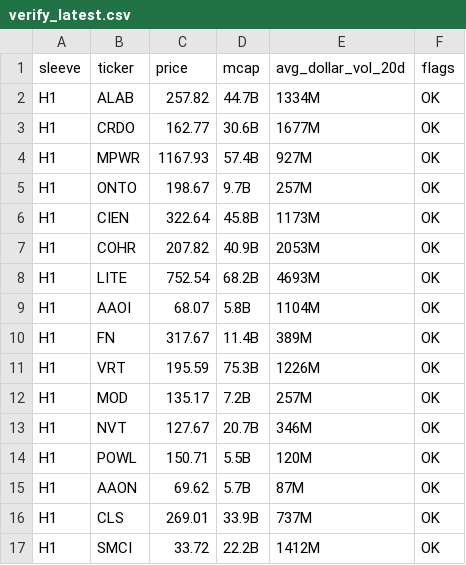
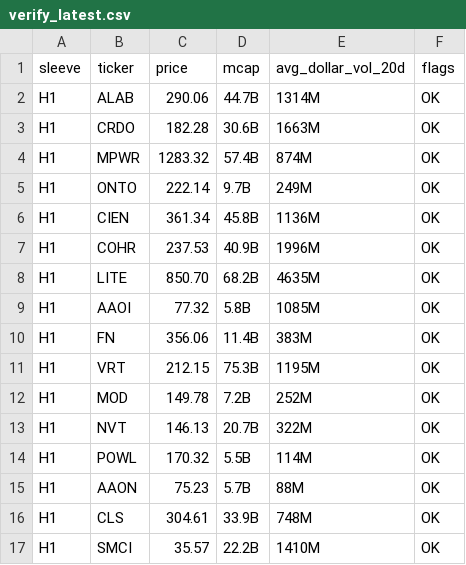
Before and after one commit to cope73/market-scan, a CSV file: out/verify_latest.csv, drawn as a sheet; only a part is shown; the diff covers the shown part only.

```diff
--- a/out/verify_latest.csv
+++ b/out/verify_latest.csv
@@ -1,17 +1,17 @@
 sleeve,ticker,price,mcap,avg_dollar_vol_20d,flags
-H1,ALAB,257.82,44.7B,1334M,OK
-H1,CRDO,162.77,30.6B,1677M,OK
-H1,MPWR,1167.93,57.4B,927M,OK
-H1,ONTO,198.67,9.7B,257M,OK
-H1,CIEN,322.64,45.8B,1173M,OK
-H1,COHR,207.82,40.9B,2053M,OK
-H1,LITE,752.54,68.2B,4693M,OK
-H1,AAOI,68.07,5.8B,1104M,OK
-H1,FN,317.67,11.4B,389M,OK
-H1,VRT,195.59,75.3B,1226M,OK
-H1,MOD,135.17,7.2B,257M,OK
-H1,NVT,127.67,20.7B,346M,OK
-H1,POWL,150.71,5.5B,120M,OK
-H1,AAON,69.62,5.7B,87M,OK
-H1,CLS,269.01,33.9B,737M,OK
-H1,SMCI,33.72,22.2B,1412M,OK
+H1,ALAB,290.06,44.7B,1314M,OK
+H1,CRDO,182.28,30.6B,1663M,OK
+H1,MPWR,1283.32,57.4B,874M,OK
+H1,ONTO,222.14,9.7B,249M,OK
+H1,CIEN,361.34,45.8B,1136M,OK
+H1,COHR,237.53,40.9B,1996M,OK
+H1,LITE,850.70,68.2B,4635M,OK
+H1,AAOI,77.32,5.8B,1085M,OK
+H1,FN,356.06,11.4B,383M,OK
+H1,VRT,212.15,75.3B,1195M,OK
+H1,MOD,149.78,7.2B,252M,OK
+H1,NVT,146.13,20.7B,322M,OK
+H1,POWL,170.32,5.5B,114M,OK
+H1,AAON,75.23,5.7B,88M,OK
+H1,CLS,304.61,33.9B,748M,OK
+H1,SMCI,35.57,22.2B,1410M,OK
```
Also changed, not shown: 120 edited cells elsewhere in this file, data/earnings.csv, data/intraday.csv, 6 other files.
